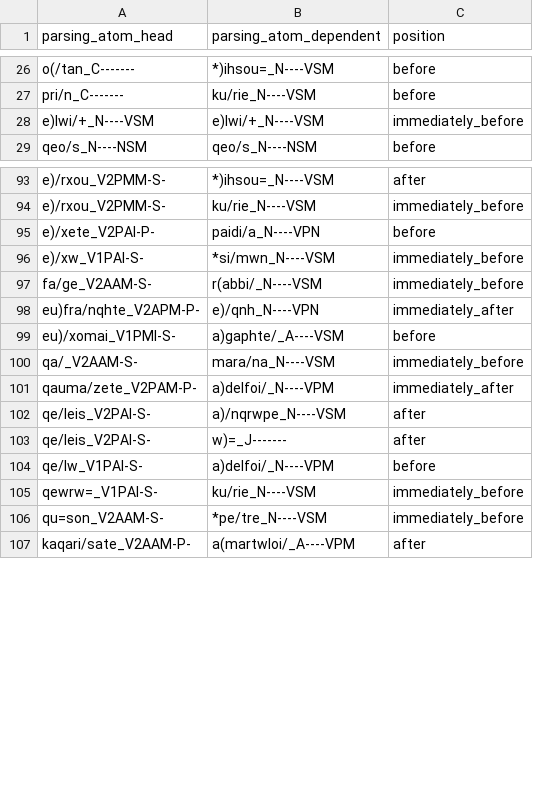
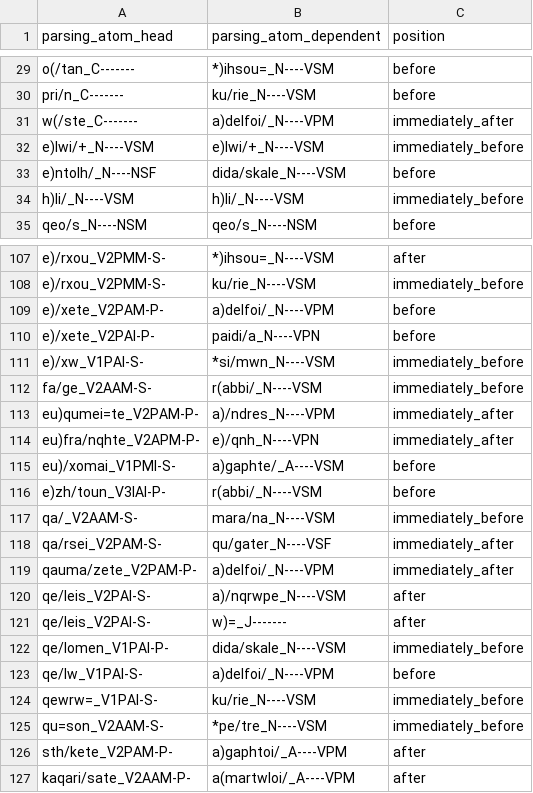
Before and after one commit to kaplanas/greek-new-testament, a CSV file: text_data/hand_coded_data/dependencies_interjections.csv, drawn as a sheet; only a part is shown, gaps mark what is left out; the diff covers the shown part only; the diff names each change by its address in the sheet, - before the commit and + after, or states it on an @@ line.

```diff
--- a/text_data/hand_coded_data/dependencies_interjections.csv
+++ b/text_data/hand_coded_data/dependencies_interjections.csv
+row 31: w(/ste_C------- | a)delfoi/_N----VPM | immediately_after
+row 33: e)ntolh/_N----NSF | dida/skale_N----VSM | before
+row 34: h)li/_N----VSM | h)li/_N----VSM | immediately_before
+row 109: e)/xete_V2PAM-P- | a)delfoi/_N----VPM | before
+row 113: eu)qumei=te_V2PAM-P- | a)/ndres_N----VPM | immediately_after
+row 116: e)zh/toun_V3IAI-P- | r(abbi/_N----VSM | before
+row 118: qa/rsei_V2PAM-S- | qu/gater_N----VSF | immediately_after
+row 122: qe/lomen_V1PAI-P- | dida/skale_N----VSM | immediately_before
+row 126: sth/kete_V2PAM-P- | a)gaphtoi/_A----VPM | after
```
Also changed, not shown: 20 added rows elsewhere in this file, text_data/hand_coded_data/conjunction_pos.csv, text_data/hand_coded_data/dependencies_determiners.csv, 55 other files.
